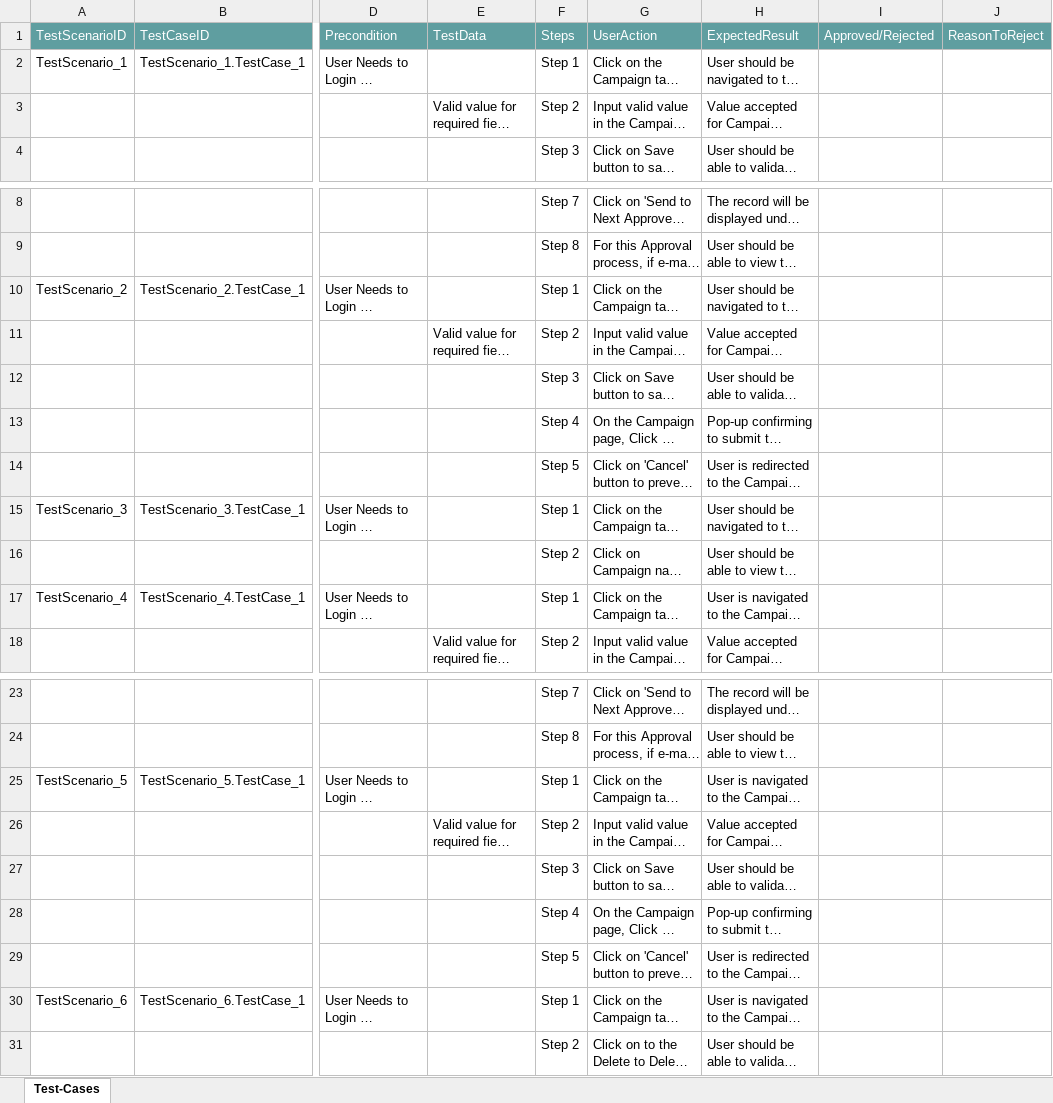
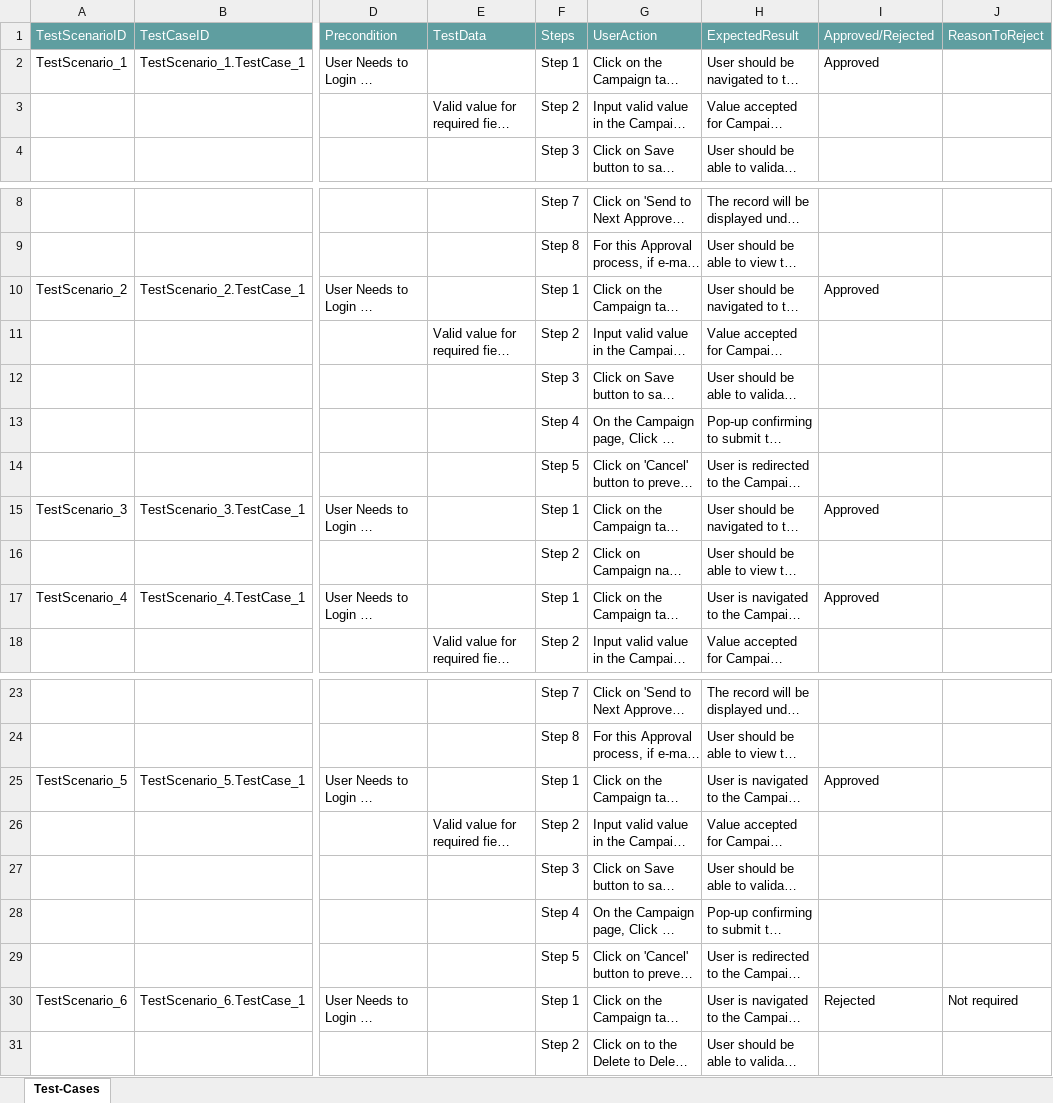
Before and after one commit to ShaikMohamedIrfan/Regressiontest, an Excel workbook: Jiratest.xlsx, sheet Test-Cases, drawn as a sheet; only a part is shown, gaps mark what is left out; long unchanged cells end in …; values as stored, in another font and other column widths than the file's, no borders; table styles not drawn; the diff names each change by its address in the sheet, - before the commit and + after, or states it on an @@ line.

Commit message:
Add files via upload

```diff
--- a/Jiratest.xlsx (sheet Test-Cases)
+++ b/Jiratest.xlsx (sheet Test-Cases)
-I2 (Approved/Rejected): (empty)
+I2 (Approved/Rejected): Approved
-I10 (Approved/Rejected): (empty)
+I10 (Approved/Rejected): Approved
-I15 (Approved/Rejected): (empty)
+I15 (Approved/Rejected): Approved
-I17 (Approved/Rejected): (empty)
+I17 (Approved/Rejected): Approved
-I25 (Approved/Rejected): (empty)
+I25 (Approved/Rejected): Approved
-I30 (Approved/Rejected): (empty)
+I30 (Approved/Rejected): Rejected
-J30 (ReasonToReject): (empty)
+J30 (ReasonToReject): Not required
```
